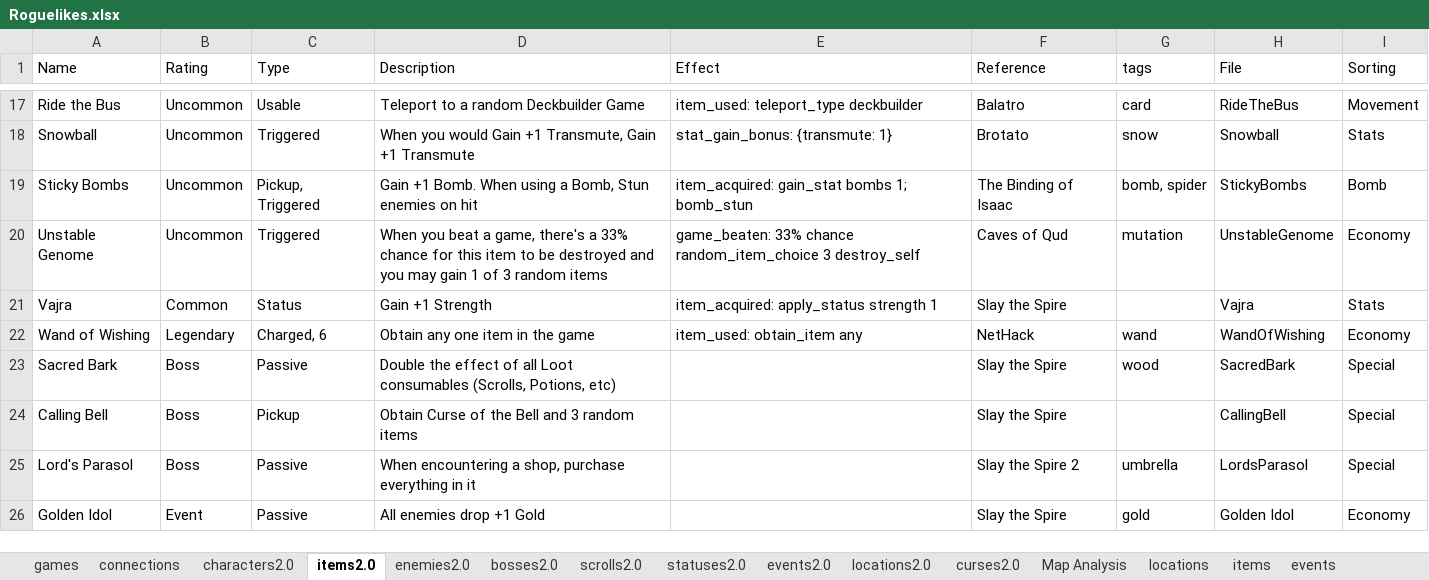
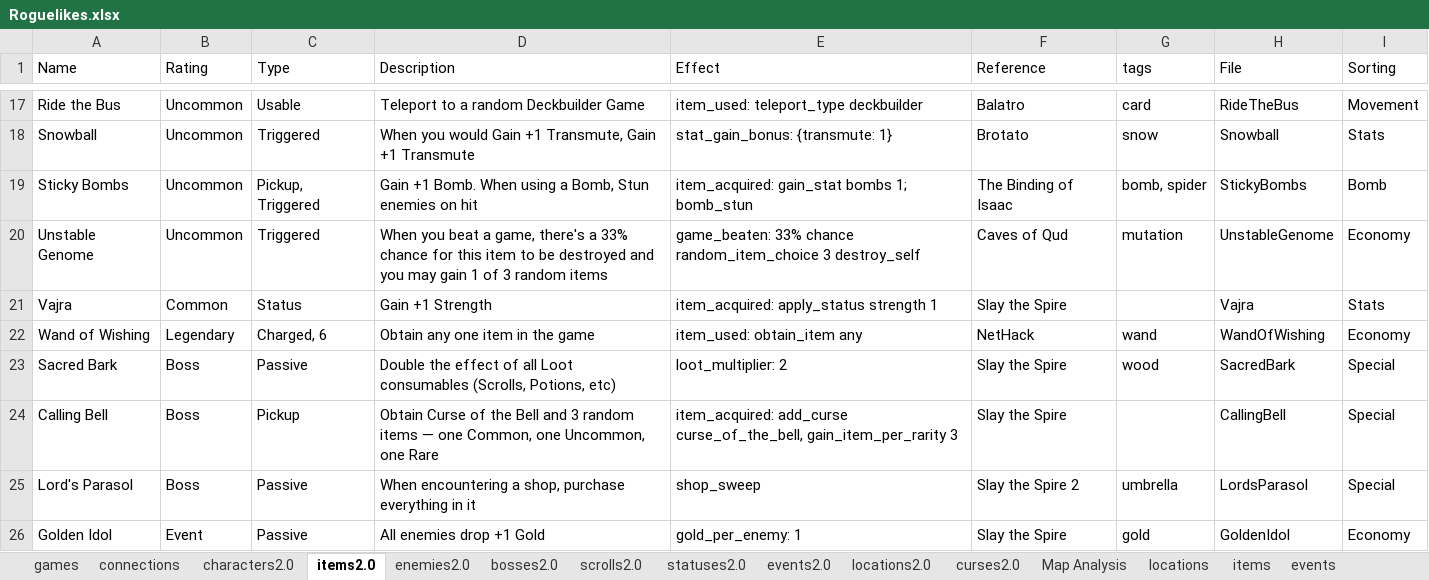
Before and after one commit to batsling/Roguelike-like, an Excel workbook: tools/Roguelikes.xlsx, sheet items2.0, drawn as a sheet; only a part is shown, gaps mark what is left out; values as stored, in another font and other column widths than the file's, no borders; table styles not drawn; the diff names each change by its address in the sheet, - before the commit and + after, or states it on an @@ line.

```diff
--- a/tools/Roguelikes.xlsx (sheet items2.0)
+++ b/tools/Roguelikes.xlsx (sheet items2.0)
-E23 (Effect): (empty)
+E23 (Effect): loot_multiplier: 2
-D24 (Description): …random items
+D24 (Description): …random items — one Common, one Uncommon, one Rare
-E24 (Effect): (empty)
+E24 (Effect): item_acquired: add_curse curse_of_the_bell, gain_item_per_rarity 3
-E25 (Effect): (empty)
+E25 (Effect): shop_sweep
-E26 (Effect): (empty)
+E26 (Effect): gold_per_enemy: 1
-H26 (File): Golden Idol
+H26 (File): GoldenIdol
```
Also changed, not shown: sheet events2.0, sheet curses2.0, 44 other files.
